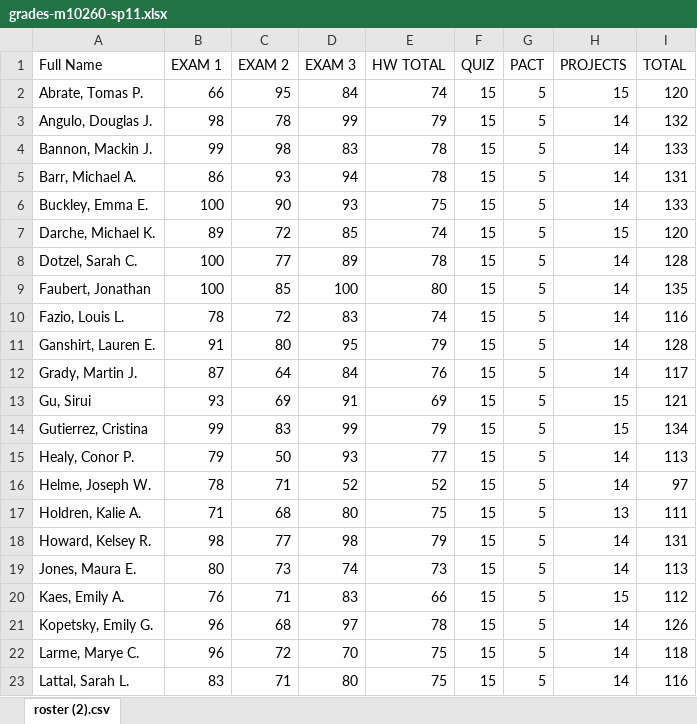
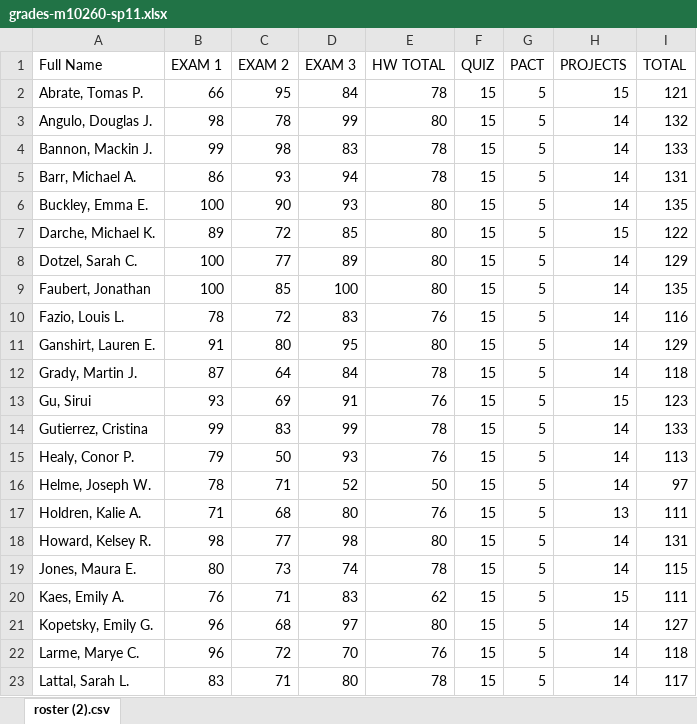
Before and after one commit to dkarapetyan-zz/math, an Excel workbook: teaching/m10260/spr-11/grades-m10260-sp11.xlsx, sheet roster (2).csv, drawn as a sheet; only a part is shown; values as stored, in another font and other column widths than the file's, no borders; the diff covers the shown part only; the diff names each change by its address in the sheet, - before the commit and + after, or states it on an @@ line.

```diff
--- a/teaching/m10260/spr-11/grades-m10260-sp11.xlsx (sheet roster (2).csv)
+++ b/teaching/m10260/spr-11/grades-m10260-sp11.xlsx (sheet roster (2).csv)
-E2 (HW TOTAL): 74
+E2 (HW TOTAL): 78
-I2 (TOTAL): 120
+I2 (TOTAL): 121
-E3 (HW TOTAL): 79
+E3 (HW TOTAL): 80
-E6 (HW TOTAL): 75
+E6 (HW TOTAL): 80
-I6 (TOTAL): 133
+I6 (TOTAL): 135
-E7 (HW TOTAL): 74
+E7 (HW TOTAL): 80
-I7 (TOTAL): 120
+I7 (TOTAL): 122
-E8 (HW TOTAL): 78
+E8 (HW TOTAL): 80
-I8 (TOTAL): 128
+I8 (TOTAL): 129
-E10 (HW TOTAL): 74
+E10 (HW TOTAL): 76
-E11 (HW TOTAL): 79
+E11 (HW TOTAL): 80
-I11 (TOTAL): 128
+I11 (TOTAL): 129
-E12 (HW TOTAL): 76
+E12 (HW TOTAL): 78
-I12 (TOTAL): 117
+I12 (TOTAL): 118
-E13 (HW TOTAL): 69
+E13 (HW TOTAL): 76
-I13 (TOTAL): 121
+I13 (TOTAL): 123
-E14 (HW TOTAL): 79
+E14 (HW TOTAL): 78
-H14 (PROJECTS): 15
+H14 (PROJECTS): 14
-I14 (TOTAL): 134
+I14 (TOTAL): 133
-E15 (HW TOTAL): 77
+E15 (HW TOTAL): 76
-E16 (HW TOTAL): 52
+E16 (HW TOTAL): 50
-E17 (HW TOTAL): 75
+E17 (HW TOTAL): 76
-E18 (HW TOTAL): 79
+E18 (HW TOTAL): 80
-E19 (HW TOTAL): 73
+E19 (HW TOTAL): 78
-I19 (TOTAL): 113
+I19 (TOTAL): 115
-E20 (HW TOTAL): 66
+E20 (HW TOTAL): 62
-I20 (TOTAL): 112
+I20 (TOTAL): 111
-E21 (HW TOTAL): 78
+E21 (HW TOTAL): 80
-I21 (TOTAL): 126
+I21 (TOTAL): 127
-E22 (HW TOTAL): 75
+E22 (HW TOTAL): 76
-E23 (HW TOTAL): 75
+E23 (HW TOTAL): 78
-I23 (TOTAL): 116
+I23 (TOTAL): 117
```
Also changed, not shown: 25 edited cells elsewhere in this sheet, 2 other files.
